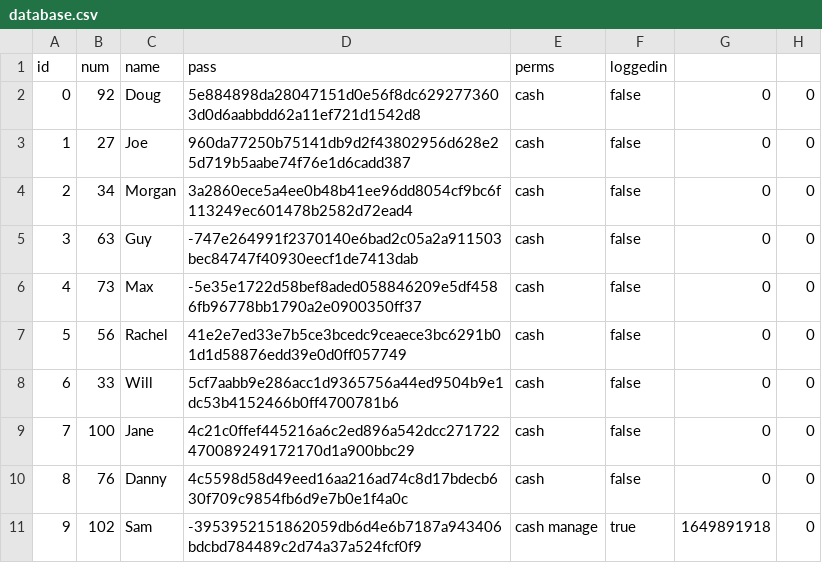
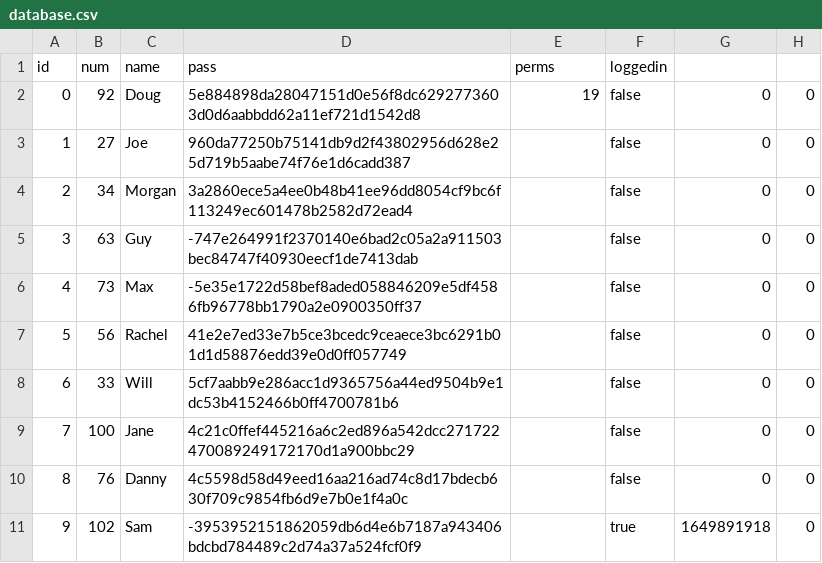
Before and after one commit to Koalafant/esof-ga-1, a CSV file: data/database.csv, drawn as a sheet.

Commit message:
Permissions changes in Database
Database now has methods to change permissions

```diff
--- a/data/database.csv
+++ b/data/database.csv
@@ -1,11 +1,11 @@
 id,num,name,pass,perms,loggedin
-0,92,Doug,5e884898da28047151d0e56f8dc6292773603d0d6aabbdd62a11ef721d1542d8,cash,false,0,0,
-1,27,Joe,960da77250b75141db9d2f43802956d628e25d719b5aabe74f76e1d6cadd387,cash,false,0,0,
-2,34,Morgan,3a2860ece5a4ee0b48b41ee96dd8054cf9bc6f113249ec601478b2582d72ead4,cash,false,0,0,
-3,63,Guy,-747e264991f2370140e6bad2c05a2a911503bec84747f40930eecf1de7413dab,cash,false,0,0,
-4,73,Max,-5e35e1722d58bef8aded058846209e5df4586fb96778bb1790a2e0900350ff37,cash,false,0,0,
-5,56,Rachel,41e2e7ed33e7b5ce3bcedc9ceaece3bc6291b01d1d58876edd39e0d0ff057749,cash,false,0,0,
-6,33,Will,5cf7aabb9e286acc1d9365756a44ed9504b9e1dc53b4152466b0ff4700781b6,cash,false,0,0,
-7,100,Jane,4c21c0ffef445216a6c2ed896a542dcc271722470089249172170d1a900bbc29,cash,false,0,0,
-8,76,Danny,4c5598d58d49eed16aa216ad74c8d17bdecb630f709c9854fb6d9e7b0e1f4a0c,cash,false,0,0,
-9,102,Sam,-3953952151862059db6d4e6b7187a943406bdcbd784489c2d74a37a524fcf0f9,cash manage,true,1649891918,0,
+0,92,Doug,5e884898da28047151d0e56f8dc6292773603d0d6aabbdd62a11ef721d1542d8,19,false,0,0,
+1,27,Joe,960da77250b75141db9d2f43802956d628e25d719b5aabe74f76e1d6cadd387,,false,0,0,
+2,34,Morgan,3a2860ece5a4ee0b48b41ee96dd8054cf9bc6f113249ec601478b2582d72ead4,,false,0,0,
+3,63,Guy,-747e264991f2370140e6bad2c05a2a911503bec84747f40930eecf1de7413dab,,false,0,0,
+4,73,Max,-5e35e1722d58bef8aded058846209e5df4586fb96778bb1790a2e0900350ff37,,false,0,0,
+5,56,Rachel,41e2e7ed33e7b5ce3bcedc9ceaece3bc6291b01d1d58876edd39e0d0ff057749,,false,0,0,
+6,33,Will,5cf7aabb9e286acc1d9365756a44ed9504b9e1dc53b4152466b0ff4700781b6,,false,0,0,
+7,100,Jane,4c21c0ffef445216a6c2ed896a542dcc271722470089249172170d1a900bbc29,,false,0,0,
+8,76,Danny,4c5598d58d49eed16aa216ad74c8d17bdecb630f709c9854fb6d9e7b0e1f4a0c,,false,0,0,
+9,102,Sam,-3953952151862059db6d4e6b7187a943406bdcbd784489c2d74a37a524fcf0f9,,true,1649891918,0,
```
Also changed, not shown: 5 other files.
